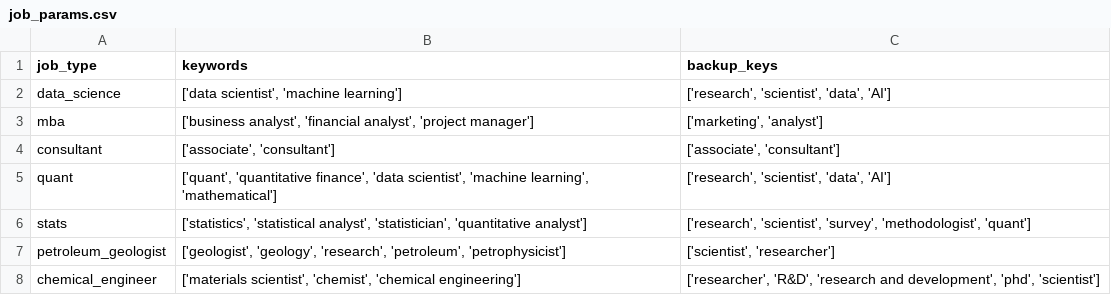
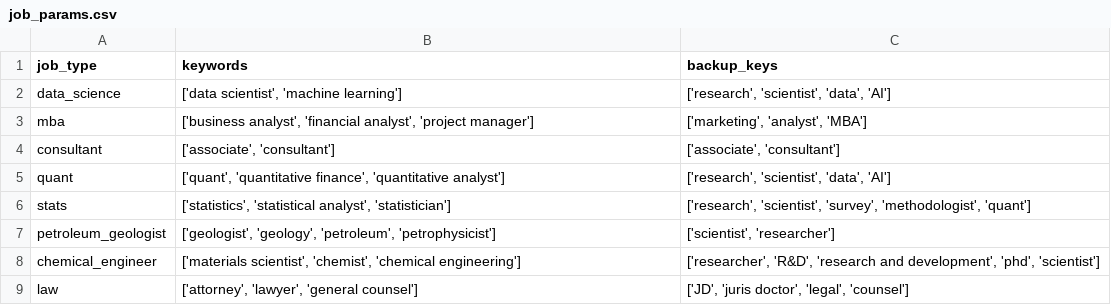
Before and after one commit to jmausolf/office_politics, a CSV file: get_jobs/job_params.csv, drawn as a sheet.

Commit message:
adding law

```diff
--- a/get_jobs/job_params.csv
+++ b/get_jobs/job_params.csv
@@ -2,7 +2,8 @@ job_type,keywords,backup_keys
 data_science,"['data scientist', 'machine learning']","['research', 'scientist', 'data', 'AI']"
-mba,"['business analyst', 'financial analyst', 'project manager']","['marketing', 'analyst']"
+mba,"['business analyst', 'financial analyst', 'project manager']","['marketing', 'analyst', 'MBA']"
 consultant,"['associate', 'consultant']","['associate', 'consultant']"
-quant,"['quant', 'quantitative finance', 'data scientist', 'machine learning', 'mathematical']","['research', 'scientist', 'data', 'AI']"
-stats,"['statistics', 'statistical analyst', 'statistician', 'quantitative analyst']","['research', 'scientist', 'survey', 'methodologist', 'quant']"
-petroleum_geologist,"['geologist', 'geology', 'research', 'petroleum', 'petrophysicist']","['scientist', 'researcher']"
+quant,"['quant', 'quantitative finance', 'quantitative analyst']","['research', 'scientist', 'data', 'AI']"
+stats,"['statistics', 'statistical analyst', 'statistician']","['research', 'scientist', 'survey', 'methodologist', 'quant']"
+petroleum_geologist,"['geologist', 'geology', 'petroleum', 'petrophysicist']","['scientist', 'researcher']"
 chemical_engineer,"['materials scientist', 'chemist', 'chemical engineering']","['researcher', 'R&D', 'research and development', 'phd', 'scientist']"
+law,"['attorney', 'lawyer', 'general counsel']","['JD', 'juris doctor', 'legal', 'counsel']"
```
